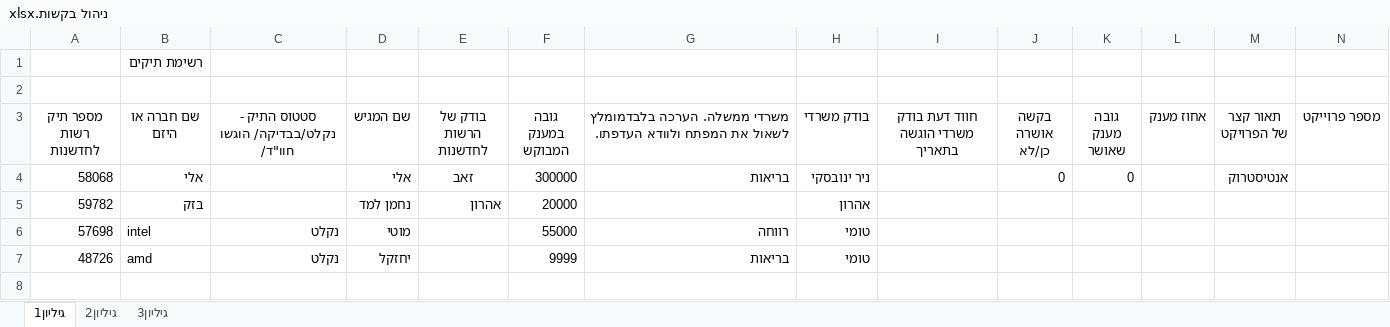
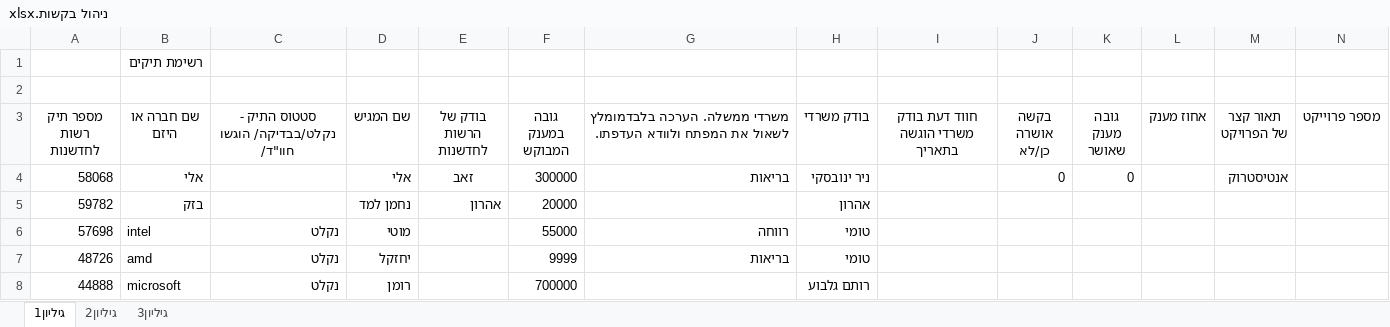
Before and after one commit to vasuperniss/FinalYearProject, an Excel workbook: DigitalIsraelFund_System/App_Data/Excels/ניהול בקשות.xlsx, sheet גיליון1, drawn as a sheet; values as stored, in another font and other column widths than the file's, no borders; the diff names each change by its address in the sheet, - before the commit and + after, or states it on an @@ line.

```diff
--- a/DigitalIsraelFund_System/App_Data/Excels/ניהול בקשות.xlsx (sheet גיליון1)
+++ b/DigitalIsraelFund_System/App_Data/Excels/ניהול בקשות.xlsx (sheet גיליון1)
+row 8: 44888 | microsoft | נקלט | רומן |  | 700000 |  | רותם גלבוע
```
Also changed, not shown: 13 other files.
